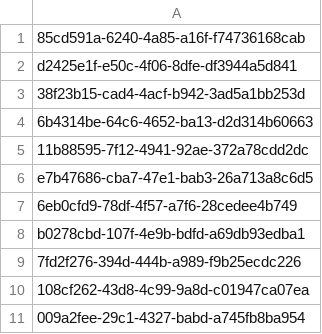
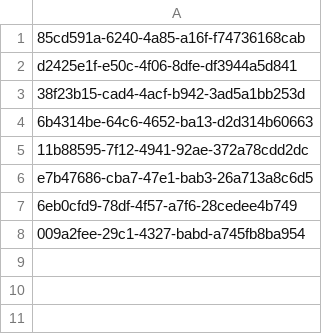
Before and after one commit to ICGC-TCGA-PanCancer/pcawg-central-index, a TSV file: pcawg_metadata_parser/dup_PACA-AU_to_be_removed_gnos_id.tsv, drawn as a sheet; the diff names each change by its address in the sheet, - before the commit and + after, or states it on an @@ line.

Commit message:
remove gnos_ids from the virtually suppressed list

```diff
--- a/pcawg_metadata_parser/dup_PACA-AU_to_be_removed_gnos_id.tsv
+++ b/pcawg_metadata_parser/dup_PACA-AU_to_be_removed_gnos_id.tsv
-row 8: b0278cbd-107f-4e9b-bdfd-a69db93edba1
-row 9: 7fd2f276-394d-444b-a989-f9b25ecdc226
-row 10: 108cf262-43d8-4c99-9a8d-c01947ca07ea
```
Also changed, not shown: pcawg_metadata_parser/dup_RECA-EU_C0092_to_be_removed_gnos_id.tsv.
